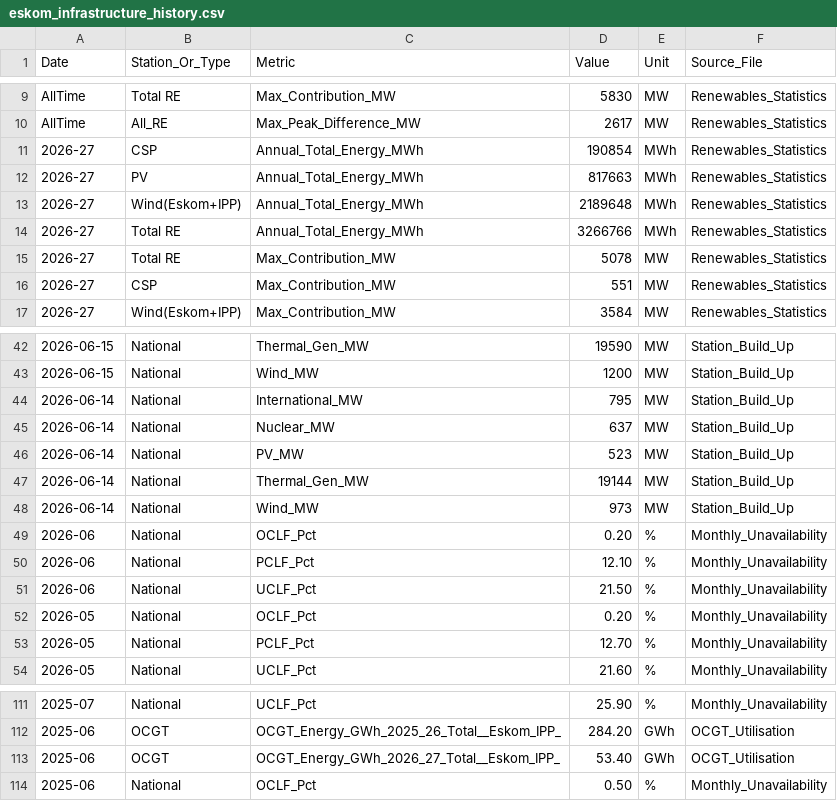
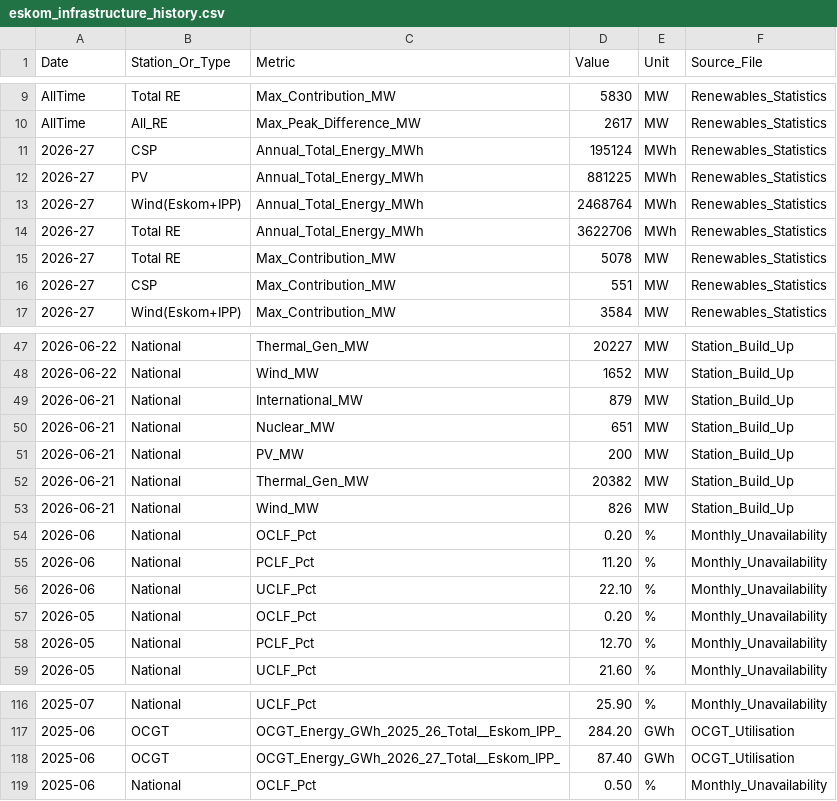
Before and after one commit to GeneralGunfire/Meridian, a CSV file: data/energy/eskom_infrastructure/eskom_infrastructure_history.csv, drawn as a sheet; only a part is shown, gaps mark what is left out; the diff covers the shown part only.

```diff
--- a/data/energy/eskom_infrastructure/eskom_infrastructure_history.csv
+++ b/data/energy/eskom_infrastructure/eskom_infrastructure_history.csv
@@ -10,6 +10,6 @@ AllTime,Total RE,Max_Contribution_MW,5830,MW,Renewables_Statistics
 AllTime,All_RE,Max_Peak_Difference_MW,2617,MW,Renewables_Statistics
-2026-27,CSP,Annual_Total_Energy_MWh,190854,MWh,Renewables_Statistics
-2026-27,PV,Annual_Total_Energy_MWh,817663,MWh,Renewables_Statistics
-2026-27,Wind(Eskom+IPP),Annual_Total_Energy_MWh,2189648,MWh,Renewables_Statistics
-2026-27,Total RE,Annual_Total_Energy_MWh,3266766,MWh,Renewables_Statistics
+2026-27,CSP,Annual_Total_Energy_MWh,195124,MWh,Renewables_Statistics
+2026-27,PV,Annual_Total_Energy_MWh,881225,MWh,Renewables_Statistics
+2026-27,Wind(Eskom+IPP),Annual_Total_Energy_MWh,2468764,MWh,Renewables_Statistics
+2026-27,Total RE,Annual_Total_Energy_MWh,3622706,MWh,Renewables_Statistics
 2026-27,Total RE,Max_Contribution_MW,5078,MW,Renewables_Statistics
@@ -42,11 +47,11 @@ AllTime,All_RE,Max_Peak_Difference_MW,2617,MW,Renewables_Statistics
-2026-06-15,National,Thermal_Gen_MW,19590,MW,Station_Build_Up
-2026-06-15,National,Wind_MW,1200,MW,Station_Build_Up
-2026-06-14,National,International_MW,795,MW,Station_Build_Up
-2026-06-14,National,Nuclear_MW,637,MW,Station_Build_Up
-2026-06-14,National,PV_MW,523,MW,Station_Build_Up
-2026-06-14,National,Thermal_Gen_MW,19144,MW,Station_Build_Up
-2026-06-14,National,Wind_MW,973,MW,Station_Build_Up
+2026-06-22,National,Thermal_Gen_MW,20227,MW,Station_Build_Up
+2026-06-22,National,Wind_MW,1652,MW,Station_Build_Up
+2026-06-21,National,International_MW,879,MW,Station_Build_Up
+2026-06-21,National,Nuclear_MW,651,MW,Station_Build_Up
+2026-06-21,National,PV_MW,200,MW,Station_Build_Up
+2026-06-21,National,Thermal_Gen_MW,20382,MW,Station_Build_Up
+2026-06-21,National,Wind_MW,826,MW,Station_Build_Up
 2026-06,National,OCLF_Pct,0.20,%,Monthly_Unavailability
-2026-06,National,PCLF_Pct,12.10,%,Monthly_Unavailability
-2026-06,National,UCLF_Pct,21.50,%,Monthly_Unavailability
+2026-06,National,PCLF_Pct,11.20,%,Monthly_Unavailability
+2026-06,National,UCLF_Pct,22.10,%,Monthly_Unavailability
 2026-05,National,OCLF_Pct,0.20,%,Monthly_Unavailability
@@ -112,3 +117,3 @@ AllTime,All_RE,Max_Peak_Difference_MW,2617,MW,Renewables_Statistics
 2025-06,OCGT,OCGT_Energy_GWh_2025_26_Total__Eskom_IPP_,284.20,GWh,OCGT_Utilisation
-2025-06,OCGT,OCGT_Energy_GWh_2026_27_Total__Eskom_IPP_,53.40,GWh,OCGT_Utilisation
+2025-06,OCGT,OCGT_Energy_GWh_2026_27_Total__Eskom_IPP_,87.40,GWh,OCGT_Utilisation
 2025-06,National,OCLF_Pct,0.50,%,Monthly_Unavailability
```
Also changed, not shown: 5 added rows and 39 edited cells elsewhere in this file, data/economy/sarb_monetary/sarb_monetary_history.csv, data/energy/eskom_power/eskom_power_history.csv, 2 other files.
